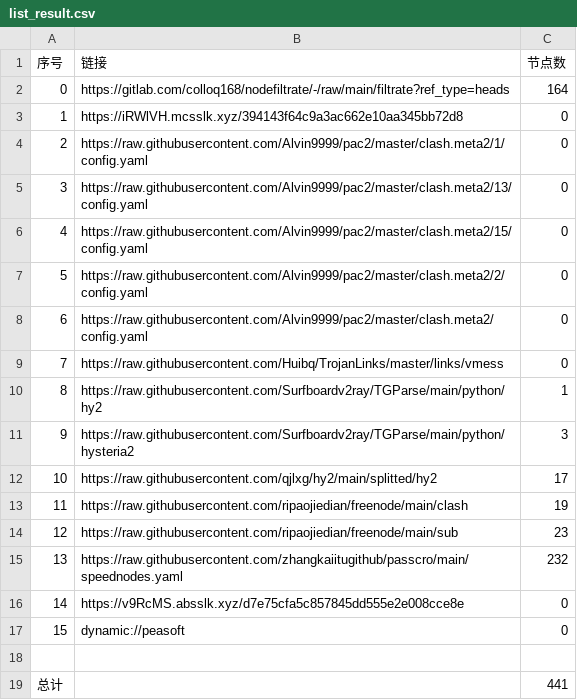
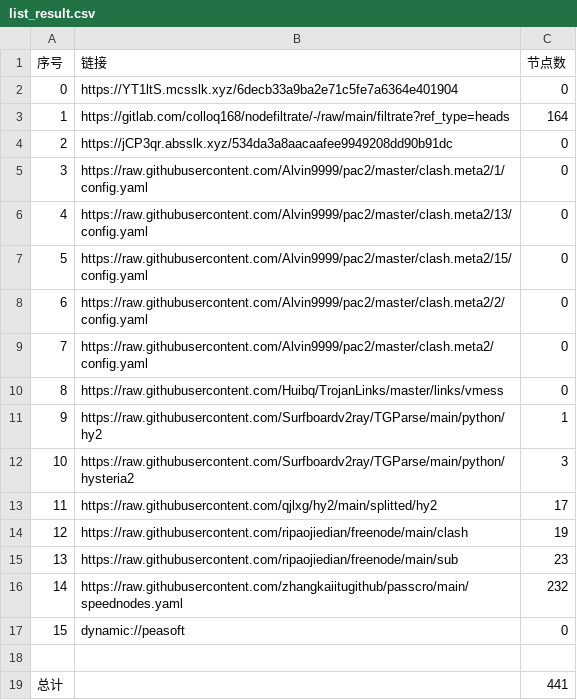
Before and after one commit to q291581201/NoMoreWalls, a CSV file: list_result.csv, drawn as a sheet; removed rows and columns are numbered as before the commit, all else as after; the diff names each change by its address in the sheet, - before the commit and + after, or states it on an @@ line.

```diff
--- a/list_result.csv
+++ b/list_result.csv
+row 2: 0 | https://YT1ltS.mcsslk.xyz/6decb33a9ba2e71c5fe7a6364e401904 | 0
@@ column A (序号) renumbered between rows 3 and 16 @@
-B4 (链接): https://iRWlVH.mcsslk.xyz/394143f64c9a3ac662e10aa345bb72d8
+B4 (链接): https://jCP3qr.absslk.xyz/534da3a8aacaafee9949208dd90b91dc
-row 16: 14 | https://v9RcMS.absslk.xyz/d7e75cfa5c857845dd555e2e008cce8e | 0
```
Also changed, not shown: 29 other files.
